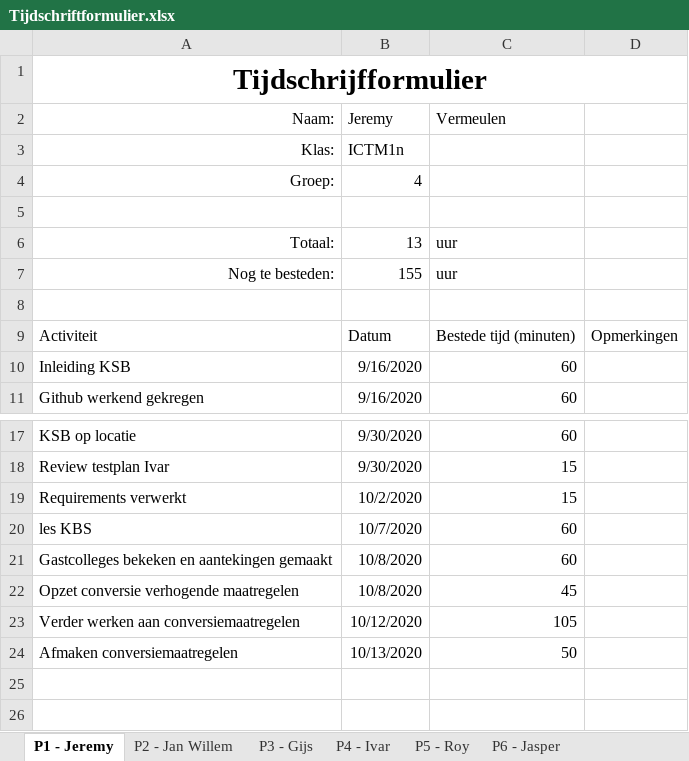
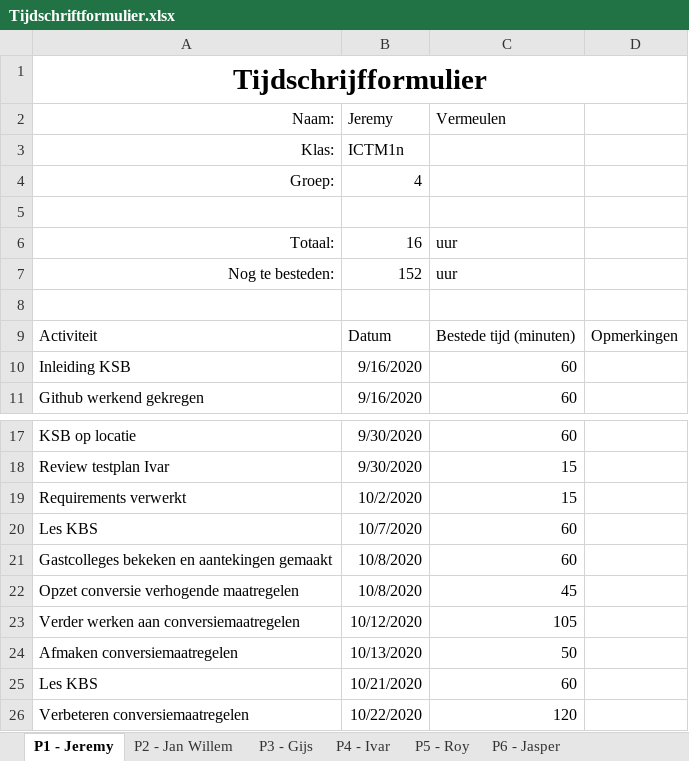
Before and after one commit to thesmallwan123/NerdyGadgets, an Excel workbook: Documenten/Tijdschriftformulier.xlsx, sheet P1 - Jeremy, drawn as a sheet; only a part is shown, gaps mark what is left out; values as stored, in another font and other column widths than the file's, no borders; table styles not drawn; the diff names each change by its address in the sheet, - before the commit and + after, or states it on an @@ line.

Commit message:
Tijdschema

```diff
--- a/Documenten/Tijdschriftformulier.xlsx (sheet P1 - Jeremy)
+++ b/Documenten/Tijdschriftformulier.xlsx (sheet P1 - Jeremy)
-B6 (Jeremy): 13
+B6 (Jeremy): 16
-B7 (Jeremy): 155
+B7 (Jeremy): 152
-A20 (Naam:): les KBS
+A20 (Naam:): Les KBS
+row 25: Les KBS | 10/21/2020 | 60
+row 26: Verbeteren conversiemaatregelen | 10/22/2020 | 120
```
